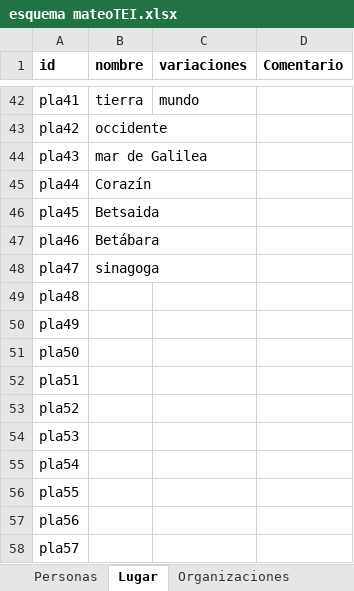
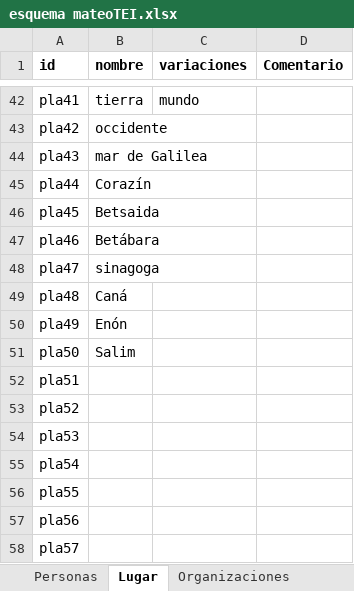
Before and after one commit to morethanbooks/XML-TEI-Bible, an Excel workbook: esquema mateoTEI.xlsx, sheet Lugar, drawn as a sheet; only a part is shown, gaps mark what is left out; values as stored, in another font and other column widths than the file's, no borders; the diff names each change by its address in the sheet, - before the commit and + after, or states it on an @@ line.

```diff
--- a/esquema mateoTEI.xlsx (sheet Lugar)
+++ b/esquema mateoTEI.xlsx (sheet Lugar)
-B49 (nombre): (empty)
+B49 (nombre): Caná
-B50 (nombre): (empty)
+B50 (nombre): Enón
-B51 (nombre): (empty)
+B51 (nombre): Salim
```
Also changed, not shown: sheet Personas, 2 other files.
